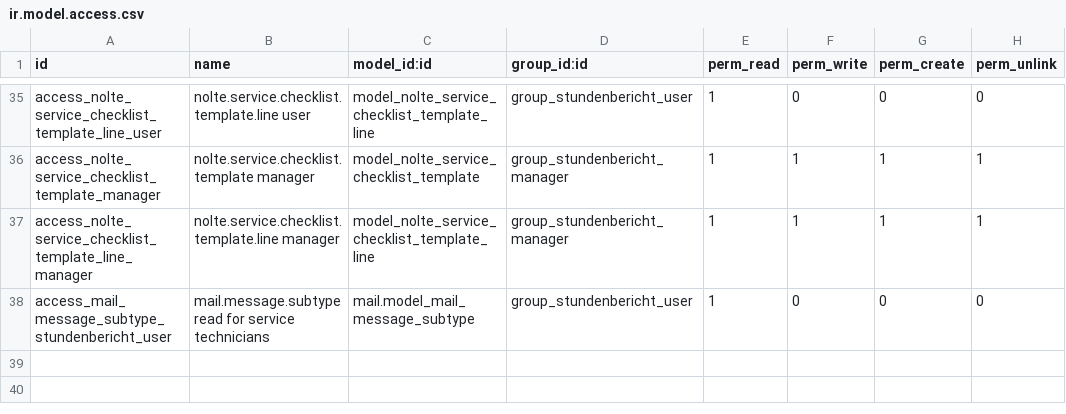
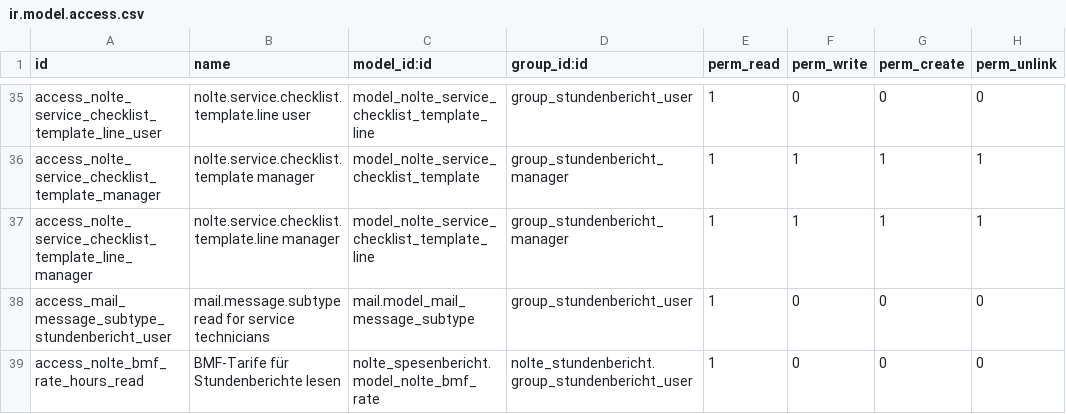
Before and after one commit to nolte-eng/nolte-addons, a CSV file: nolte_stundenbericht/security/ir.model.access.csv, drawn as a sheet; only a part is shown, gaps mark what is left out.

Commit message:
Release hours reports 19.0.1.3.5: planning, archive, BMF and mail fixes

```diff
--- a/nolte_stundenbericht/security/ir.model.access.csv
+++ b/nolte_stundenbericht/security/ir.model.access.csv
@@ -38 +38,2 @@ access_nolte_service_checklist_template_line_manager,nolte.service.checklist.tem
 access_mail_message_subtype_stundenbericht_user,mail.message.subtype read for service technicians,mail.model_mail_message_subtype,group_stundenbericht_user,1,0,0,0
+access_nolte_bmf_rate_hours_read,BMF-Tarife für Stundenberichte lesen,nolte_spesenbericht.model_nolte_bmf_rate,nolte_stundenbericht.group_stundenbericht_user,1,0,0,0
```
Also changed, not shown: 24 other files.
